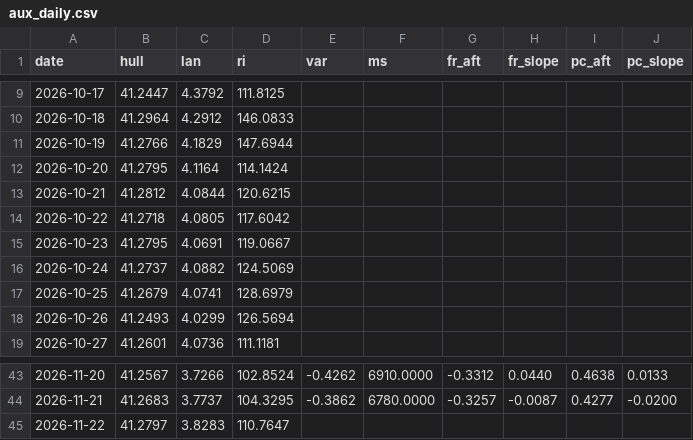
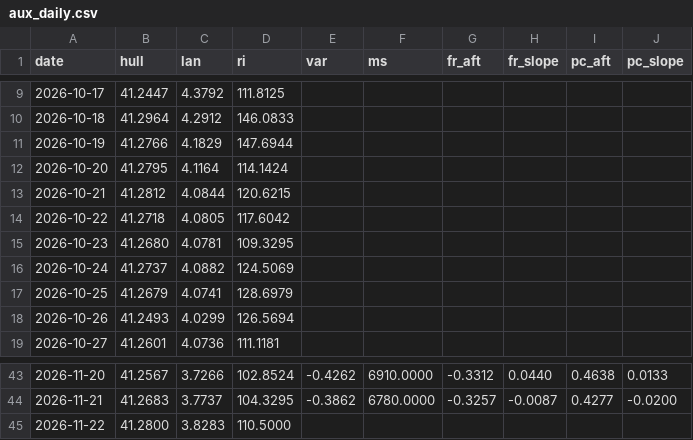
Before and after one commit to mimomimo15/prevision-frontenac, a CSV file: docs/aux_daily.csv, drawn as a sheet; only a part is shown, gaps mark what is left out.

```diff
--- a/docs/aux_daily.csv
+++ b/docs/aux_daily.csv
@@ -14,3 +14,3 @@ date,hull,lan,ri,var,ms,fr_aft,fr_slope,pc_aft,pc_slope
 2026-10-22,41.2718,4.0805,117.6042,,,,,,
-2026-10-23,41.2795,4.0691,119.0667,,,,,,
+2026-10-23,41.2680,4.0781,109.3295,,,,,,
 2026-10-24,41.2737,4.0882,124.5069,,,,,,
@@ -44,2 +44,2 @@ date,hull,lan,ri,var,ms,fr_aft,fr_slope,pc_aft,pc_slope
 2026-11-21,41.2683,3.7737,104.3295,-0.3862,6780.0000,-0.3257,-0.0087,0.4277,-0.0200
-2026-11-22,41.2797,3.8283,110.7647,,,,,,
+2026-11-22,41.2800,3.8283,110.5000,,,,,,
```
Also changed, not shown: docs/britannia.csv, docs/forecast_archive.csv, 5 other files.
